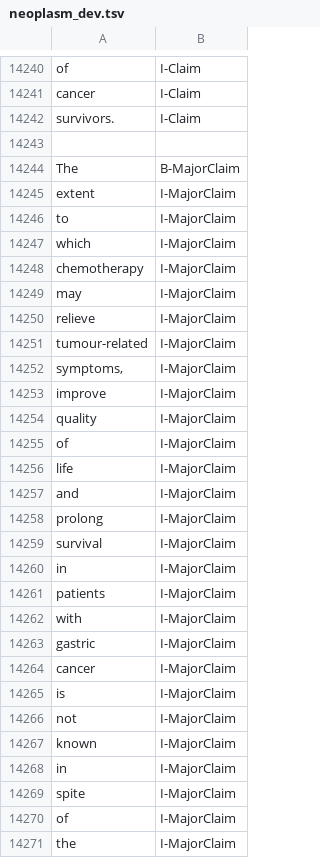
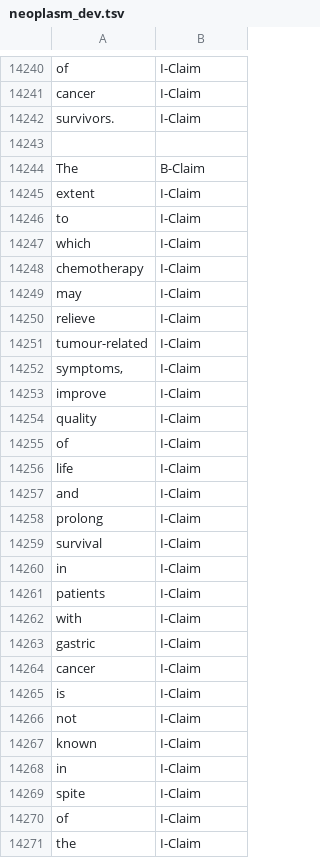
Before and after one commit to ragerri/abstrct-projections, a TSV file: data/data_for_experiments/EN/argument_components/untokenized/neoplasm_dev.tsv, drawn as a sheet; only a part is shown, gaps mark what is left out; the diff covers the shown part only.

Commit message:
data for experiments done

```diff
--- a/data/data_for_experiments/EN/argument_components/untokenized/neoplasm_dev.tsv
+++ b/data/data_for_experiments/EN/argument_components/untokenized/neoplasm_dev.tsv
@@ -14243,29 +14243,29 @@ survivors.	I-Claim
 
-The	B-MajorClaim
-extent	I-MajorClaim
-to	I-MajorClaim
-which	I-MajorClaim
-chemotherapy	I-MajorClaim
-may	I-MajorClaim
-relieve	I-MajorClaim
-tumour-related	I-MajorClaim
-symptoms,	I-MajorClaim
-improve	I-MajorClaim
-quality	I-MajorClaim
-of	I-MajorClaim
-life	I-MajorClaim
-and	I-MajorClaim
-prolong	I-MajorClaim
-survival	I-MajorClaim
-in	I-MajorClaim
-patients	I-MajorClaim
-with	I-MajorClaim
-gastric	I-MajorClaim
-cancer	I-MajorClaim
-is	I-MajorClaim
-not	I-MajorClaim
-known	I-MajorClaim
-in	I-MajorClaim
-spite	I-MajorClaim
-of	I-MajorClaim
-the	I-MajorClaim
+The	B-Claim
+extent	I-Claim
+to	I-Claim
+which	I-Claim
+chemotherapy	I-Claim
+may	I-Claim
+relieve	I-Claim
+tumour-related	I-Claim
+symptoms,	I-Claim
+improve	I-Claim
+quality	I-Claim
+of	I-Claim
+life	I-Claim
+and	I-Claim
+prolong	I-Claim
+survival	I-Claim
+in	I-Claim
+patients	I-Claim
+with	I-Claim
+gastric	I-Claim
+cancer	I-Claim
+is	I-Claim
+not	I-Claim
+known	I-Claim
+in	I-Claim
+spite	I-Claim
+of	I-Claim
+the	I-Claim
```
Also changed, not shown: 125 edited cells elsewhere in this file, data/data_for_experiments/FR/nllb/argument_components/manual_revision/fr_glaucoma_nllb_awesome_test.tsv, data/data_for_experiments/FR/nllb/argument_components/manual_revision/fr_mixed_nllb_awesome_test.tsv, 7 other files.
